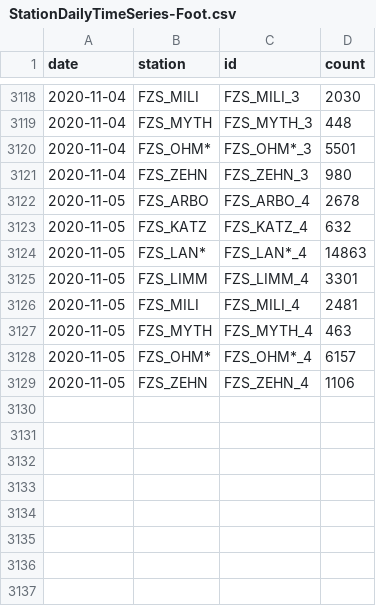
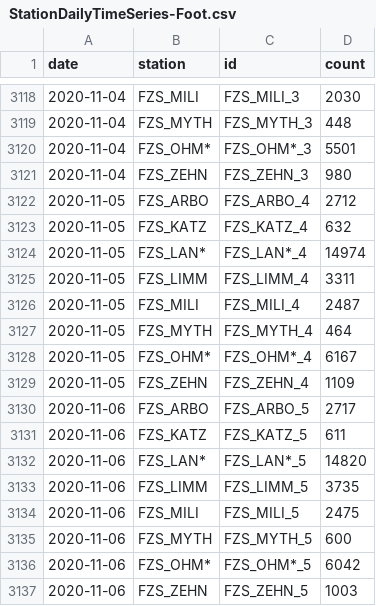
Before and after one commit to jwoLondon/mobv, a CSV file: data/zurich/StationDailyTimeSeries-Foot.csv, drawn as a sheet; only a part is shown, gaps mark what is left out.

```diff
--- a/data/zurich/StationDailyTimeSeries-Foot.csv
+++ b/data/zurich/StationDailyTimeSeries-Foot.csv
@@ -3121,9 +3121,17 @@ date,station,id,count
 2020-11-04,FZS_ZEHN,FZS_ZEHN_3,980
-2020-11-05,FZS_ARBO,FZS_ARBO_4,2678
+2020-11-05,FZS_ARBO,FZS_ARBO_4,2712
 2020-11-05,FZS_KATZ,FZS_KATZ_4,632
-2020-11-05,FZS_LAN*,FZS_LAN*_4,14863
-2020-11-05,FZS_LIMM,FZS_LIMM_4,3301
-2020-11-05,FZS_MILI,FZS_MILI_4,2481
-2020-11-05,FZS_MYTH,FZS_MYTH_4,463
-2020-11-05,FZS_OHM*,FZS_OHM*_4,6157
-2020-11-05,FZS_ZEHN,FZS_ZEHN_4,1106
+2020-11-05,FZS_LAN*,FZS_LAN*_4,14974
+2020-11-05,FZS_LIMM,FZS_LIMM_4,3311
+2020-11-05,FZS_MILI,FZS_MILI_4,2487
+2020-11-05,FZS_MYTH,FZS_MYTH_4,464
+2020-11-05,FZS_OHM*,FZS_OHM*_4,6167
+2020-11-05,FZS_ZEHN,FZS_ZEHN_4,1109
+2020-11-06,FZS_ARBO,FZS_ARBO_5,2717
+2020-11-06,FZS_KATZ,FZS_KATZ_5,611
+2020-11-06,FZS_LAN*,FZS_LAN*_5,14820
+2020-11-06,FZS_LIMM,FZS_LIMM_5,3735
+2020-11-06,FZS_MILI,FZS_MILI_5,2475
+2020-11-06,FZS_MYTH,FZS_MYTH_5,600
+2020-11-06,FZS_OHM*,FZS_OHM*_5,6042
+2020-11-06,FZS_ZEHN,FZS_ZEHN_5,1003
```
Also changed, not shown: data/zurich/StationDailyTimeSeries-Bicycle.csv.
